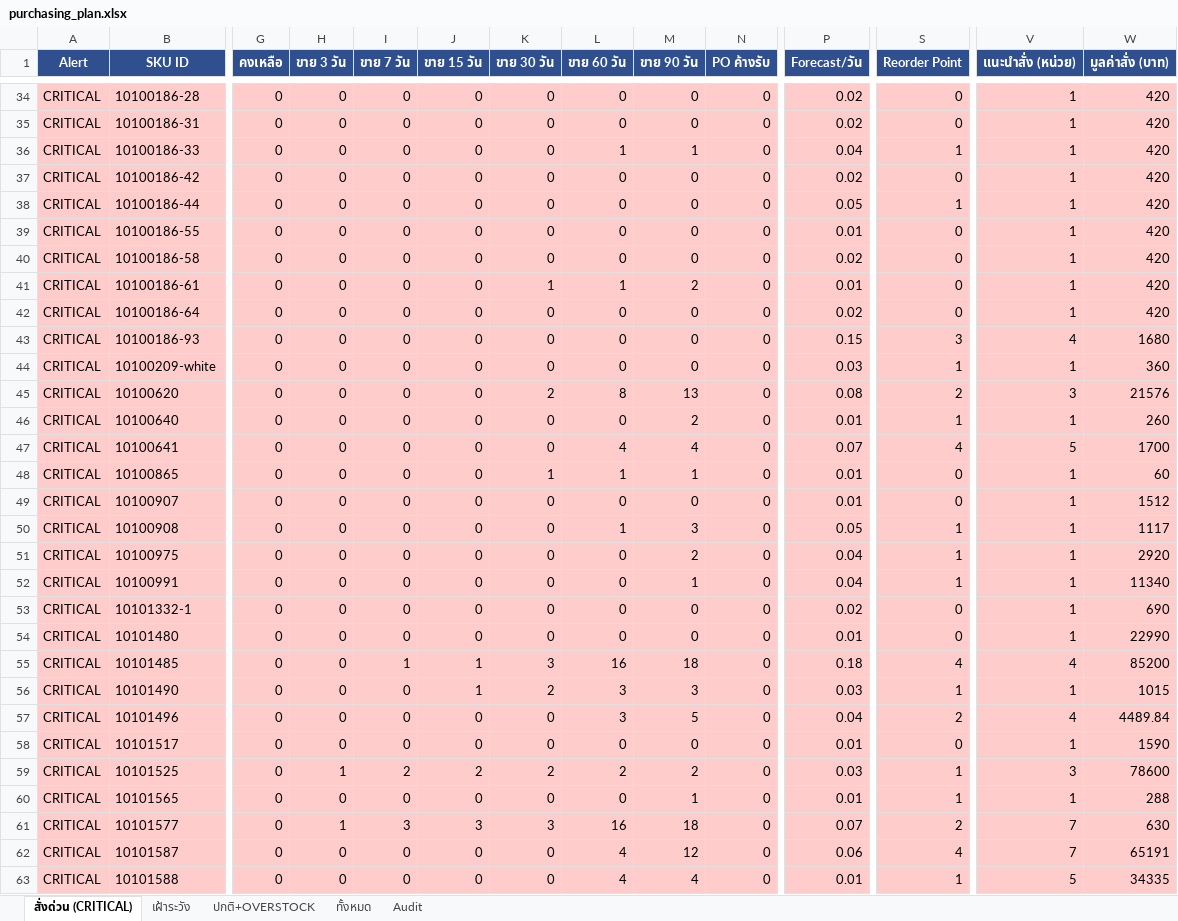
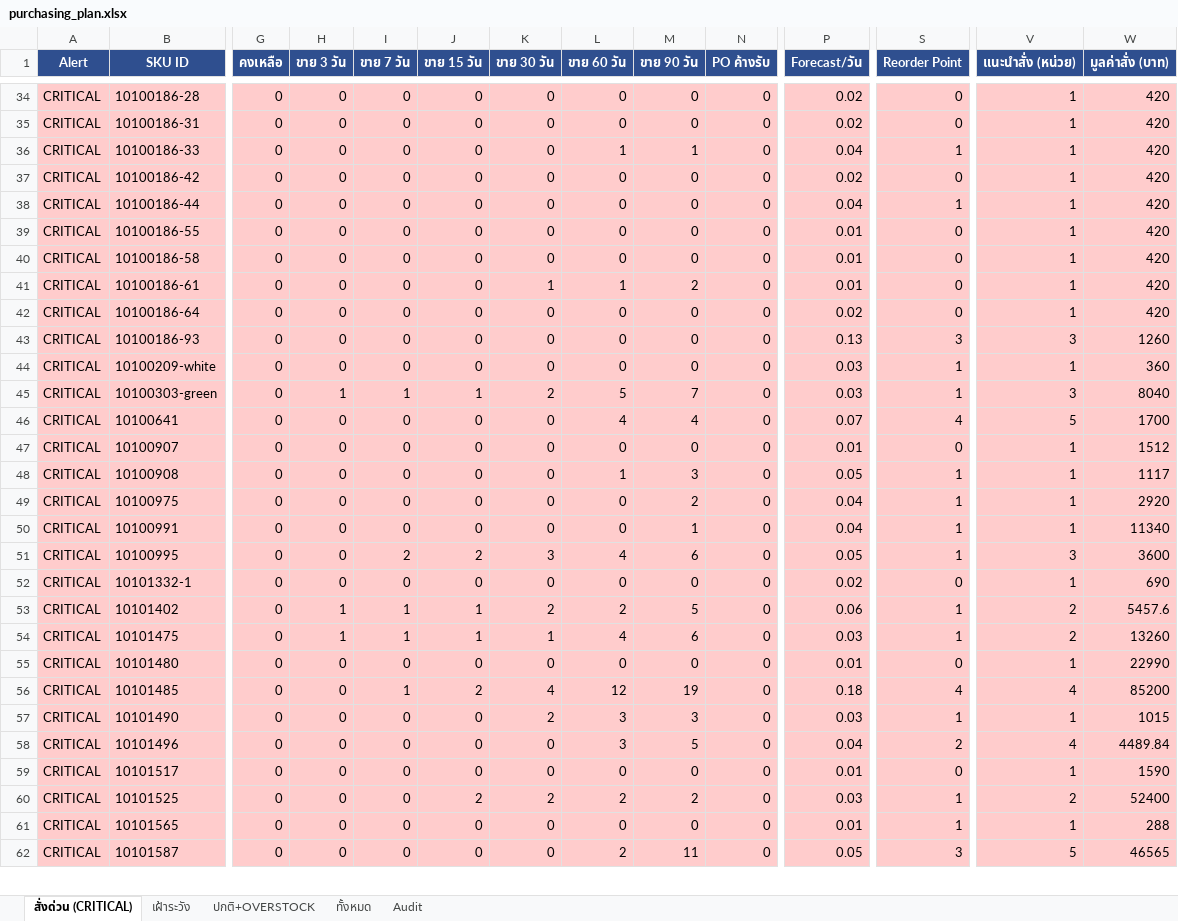
Before and after one commit to aimanproductdevelopment-design/purchase-planning, an Excel workbook: output/purchasing_plan.xlsx, sheet สั่งด่วน (CRITICAL), drawn as a sheet; only a part is shown, gaps mark what is left out; values as stored, in another font and other column widths than the file's, no borders; removed rows and columns are numbered as before the commit, all else as after; rows hold the shown columns only; the diff covers the shown part only; the diff names each change by its address in the sheet, - before the commit and + after, or states it on an @@ line.

```diff
--- a/output/purchasing_plan.xlsx (sheet สั่งด่วน (CRITICAL))
+++ b/output/purchasing_plan.xlsx (sheet สั่งด่วน (CRITICAL))
-P38 (Forecast/วัน): 0.05
+P38 (Forecast/วัน): 0.04
-P40 (Forecast/วัน): 0.02
+P40 (Forecast/วัน): 0.01
-P43 (Forecast/วัน): 0.15
+P43 (Forecast/วัน): 0.13
-V43 (แนะนำสั่ง (หน่วย)): 4
+V43 (แนะนำสั่ง (หน่วย)): 3
-W43 (มูลค่าสั่ง (บาท)): 1680
+W43 (มูลค่าสั่ง (บาท)): 1260
-row 45: CRITICAL | 10100620 | 0 | 0 | 0 | 0 | 2 | 8 | 13 | 0 | 0.08 | 2 | 3 | 21576
-row 46: CRITICAL | 10100640 | 0 | 0 | 0 | 0 | 0 | 0 | 2 | 0 | 0.01 | 1 | 1 | 260
+row 45: CRITICAL | 10100303-green | 0 | 1 | 1 | 1 | 2 | 5 | 7 | 0 | 0.03 | 1 | 3 | 8040
-row 48: CRITICAL | 10100865 | 0 | 0 | 0 | 0 | 1 | 1 | 1 | 0 | 0.01 | 0 | 1 | 60
+row 51: CRITICAL | 10100995 | 0 | 0 | 2 | 2 | 3 | 4 | 6 | 0 | 0.05 | 1 | 3 | 3600
+row 53: CRITICAL | 10101402 | 0 | 1 | 1 | 1 | 2 | 2 | 5 | 0 | 0.06 | 1 | 2 | 5457.6
+row 54: CRITICAL | 10101475 | 0 | 1 | 1 | 1 | 1 | 4 | 6 | 0 | 0.03 | 1 | 2 | 13260
-J56 (ขาย 15 วัน): 1
+J56 (ขาย 15 วัน): 2
-K56 (ขาย 30 วัน): 3
+K56 (ขาย 30 วัน): 4
-L56 (ขาย 60 วัน): 16
+L56 (ขาย 60 วัน): 12
-M56 (ขาย 90 วัน): 18
+M56 (ขาย 90 วัน): 19
-J57 (ขาย 15 วัน): 1
+J57 (ขาย 15 วัน): 0
-H60 (ขาย 3 วัน): 1
+H60 (ขาย 3 วัน): 0
-I60 (ขาย 7 วัน): 2
+I60 (ขาย 7 วัน): 0
-V60 (แนะนำสั่ง (หน่วย)): 3
+V60 (แนะนำสั่ง (หน่วย)): 2
-W60 (มูลค่าสั่ง (บาท)): 78600
+W60 (มูลค่าสั่ง (บาท)): 52400
-M61 (ขาย 90 วัน): 1
+M61 (ขาย 90 วัน): 0
-row 61: CRITICAL | 10101577 | 0 | 1 | 3 | 3 | 3 | 16 | 18 | 0 | 0.07 | 2 | 7 | 630
-L62 (ขาย 60 วัน): 4
+L62 (ขาย 60 วัน): 2
-M62 (ขาย 90 วัน): 12
+M62 (ขาย 90 วัน): 11
-P62 (Forecast/วัน): 0.06
+P62 (Forecast/วัน): 0.05
-S62 (Reorder Point): 4
+S62 (Reorder Point): 3
-V62 (แนะนำสั่ง (หน่วย)): 7
+V62 (แนะนำสั่ง (หน่วย)): 5
-W62 (มูลค่าสั่ง (บาท)): 65191
+W62 (มูลค่าสั่ง (บาท)): 46565
-row 63: CRITICAL | 10101588 | 0 | 0 | 0 | 0 | 0 | 4 | 4 | 0 | 0.01 | 1 | 5 | 34335
```
Also changed, not shown: 10 added rows, 2 removed rows and 54 edited cells elsewhere in this sheet, sheet Audit, sheet ทั้งหมด, sheet ปกติ+OVERSTOCK, sheet เฝ้าระวัง.
